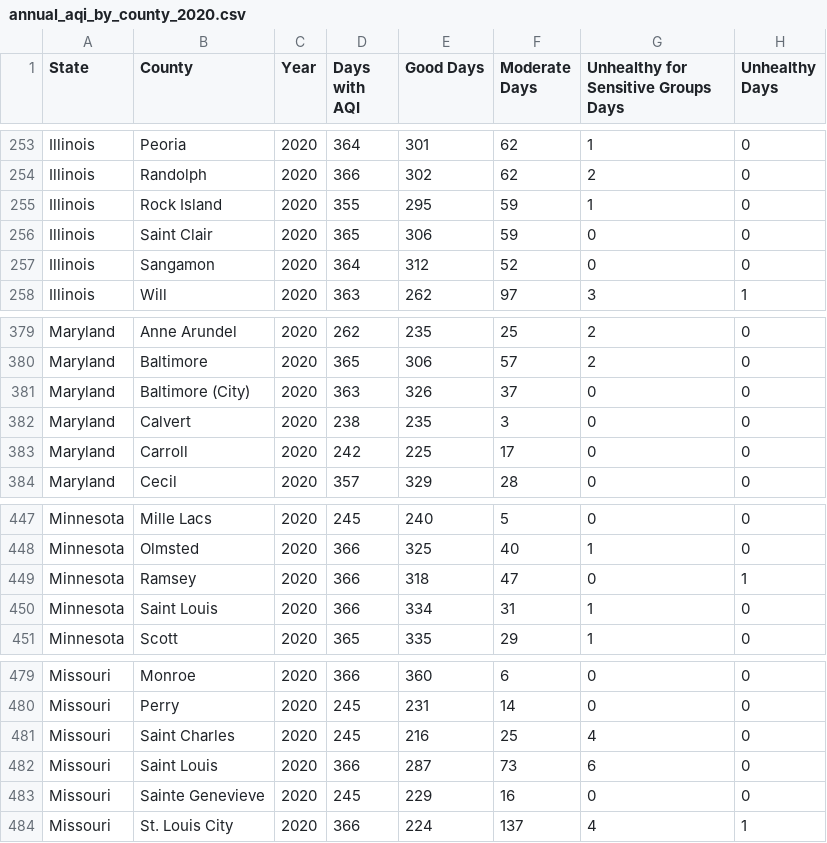
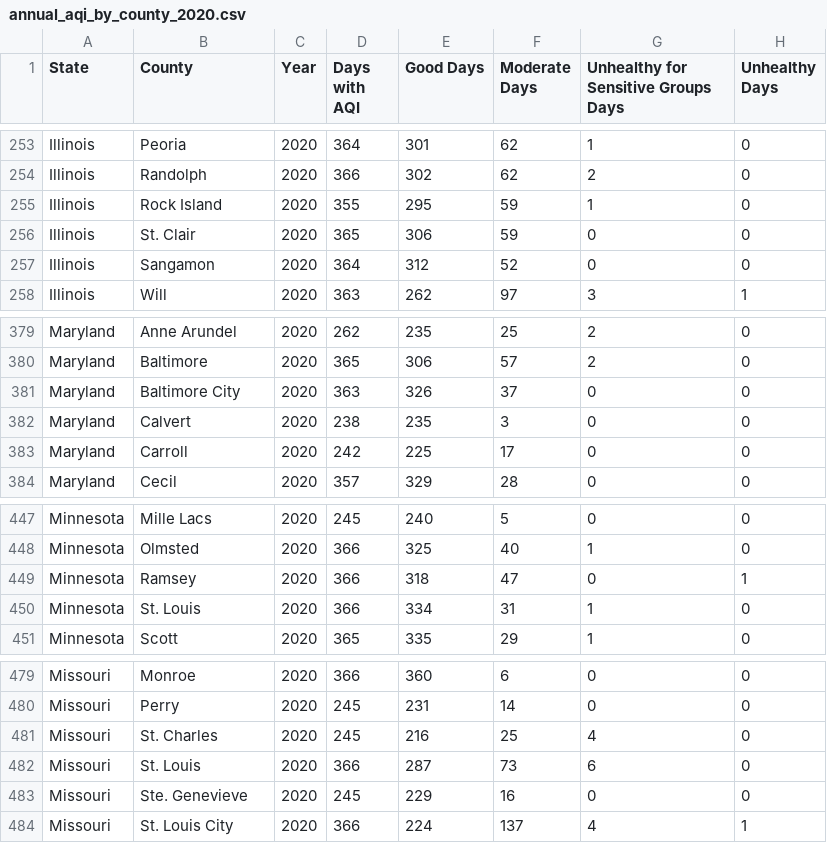
Before and after one commit to zedian/CS229-FinalProject, a CSV file: annual_aqi_by_county_2020.csv, drawn as a sheet; only a part is shown, gaps mark what is left out; the diff names each change by its address in the sheet, - before the commit and + after, or states it on an @@ line.

Commit message:
added AQI data

```diff
--- a/annual_aqi_by_county_2020.csv
+++ b/annual_aqi_by_county_2020.csv
-B256 (County): Saint Clair
+B256 (County): St. Clair
-B381 (County): Baltimore (City)
+B381 (County): Baltimore City
-B450 (County): Saint Louis
+B450 (County): St. Louis
-B481 (County): Saint Charles
+B481 (County): St. Charles
-B482 (County): Saint Louis
+B482 (County): St. Louis
-B483 (County): Sainte Genevieve
+B483 (County): Ste. Genevieve
```
Also changed, not shown: pop_density_household_size_bachelor_attainment.csv, 7 other files.
